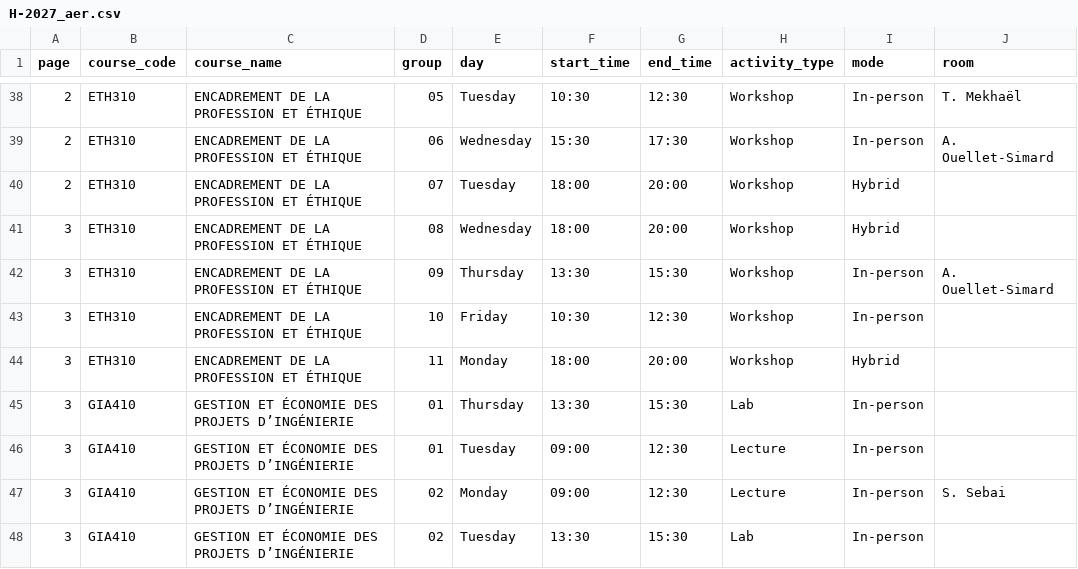
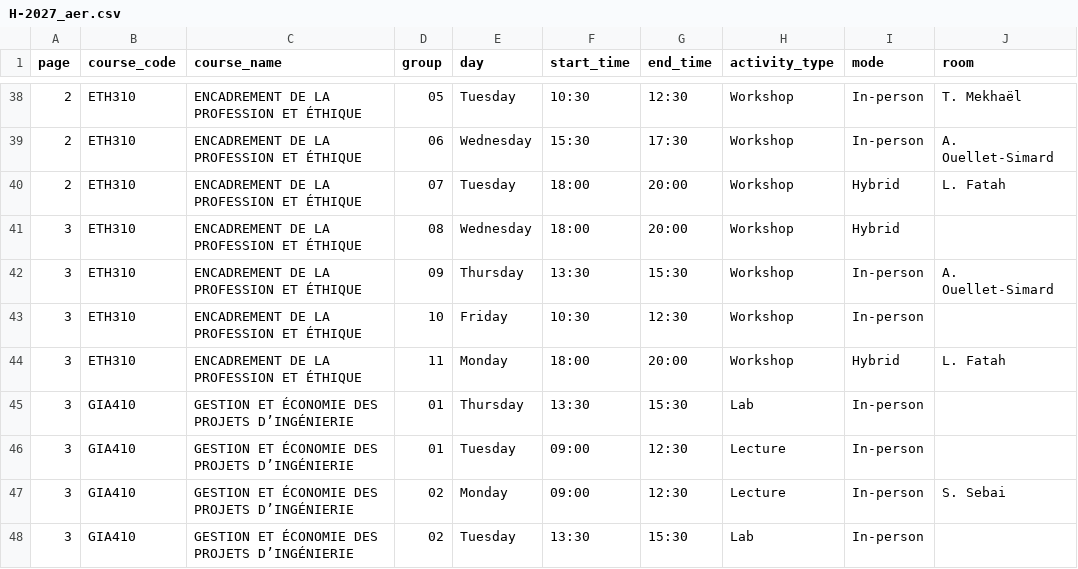
Before and after one commit to olivier0922/schedule-generator-ETS, a CSV file: data/H-2027_aer.csv, drawn as a sheet; only a part is shown, gaps mark what is left out.

```diff
--- a/data/H-2027_aer.csv
+++ b/data/H-2027_aer.csv
@@ -39,3 +39,3 @@
 2,ETH310,ENCADREMENT DE LA PROFESSION ET ÉTHIQUE,06,Wednesday,15:30,17:30,Workshop,In-person,A. Ouellet-Simard
-2,ETH310,ENCADREMENT DE LA PROFESSION ET ÉTHIQUE,07,Tuesday,18:00,20:00,Workshop,Hybrid,
+2,ETH310,ENCADREMENT DE LA PROFESSION ET ÉTHIQUE,07,Tuesday,18:00,20:00,Workshop,Hybrid,L. Fatah
 3,ETH310,ENCADREMENT DE LA PROFESSION ET ÉTHIQUE,08,Wednesday,18:00,20:00,Workshop,Hybrid,
@@ -43,3 +43,3 @@
 3,ETH310,ENCADREMENT DE LA PROFESSION ET ÉTHIQUE,10,Friday,10:30,12:30,Workshop,In-person,
-3,ETH310,ENCADREMENT DE LA PROFESSION ET ÉTHIQUE,11,Monday,18:00,20:00,Workshop,Hybrid,
+3,ETH310,ENCADREMENT DE LA PROFESSION ET ÉTHIQUE,11,Monday,18:00,20:00,Workshop,Hybrid,L. Fatah
 3,GIA410,GESTION ET ÉCONOMIE DES PROJETS D’INGÉNIERIE,01,Thursday,13:30,15:30,Lab,In-person,
```
Also changed, not shown: data/H-2027_ctn.csv, data/H-2027_ele.csv, 8 other files.
